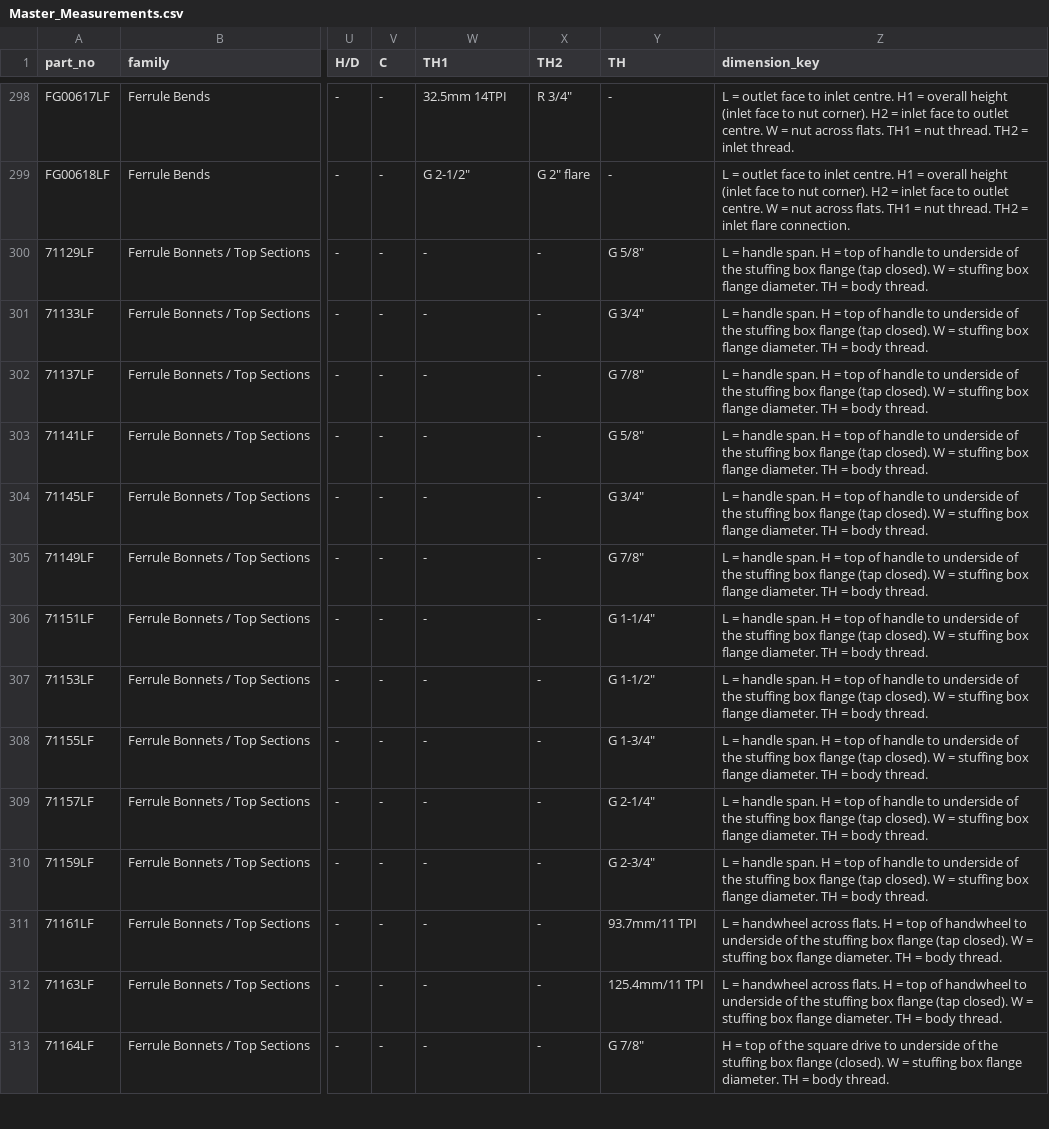
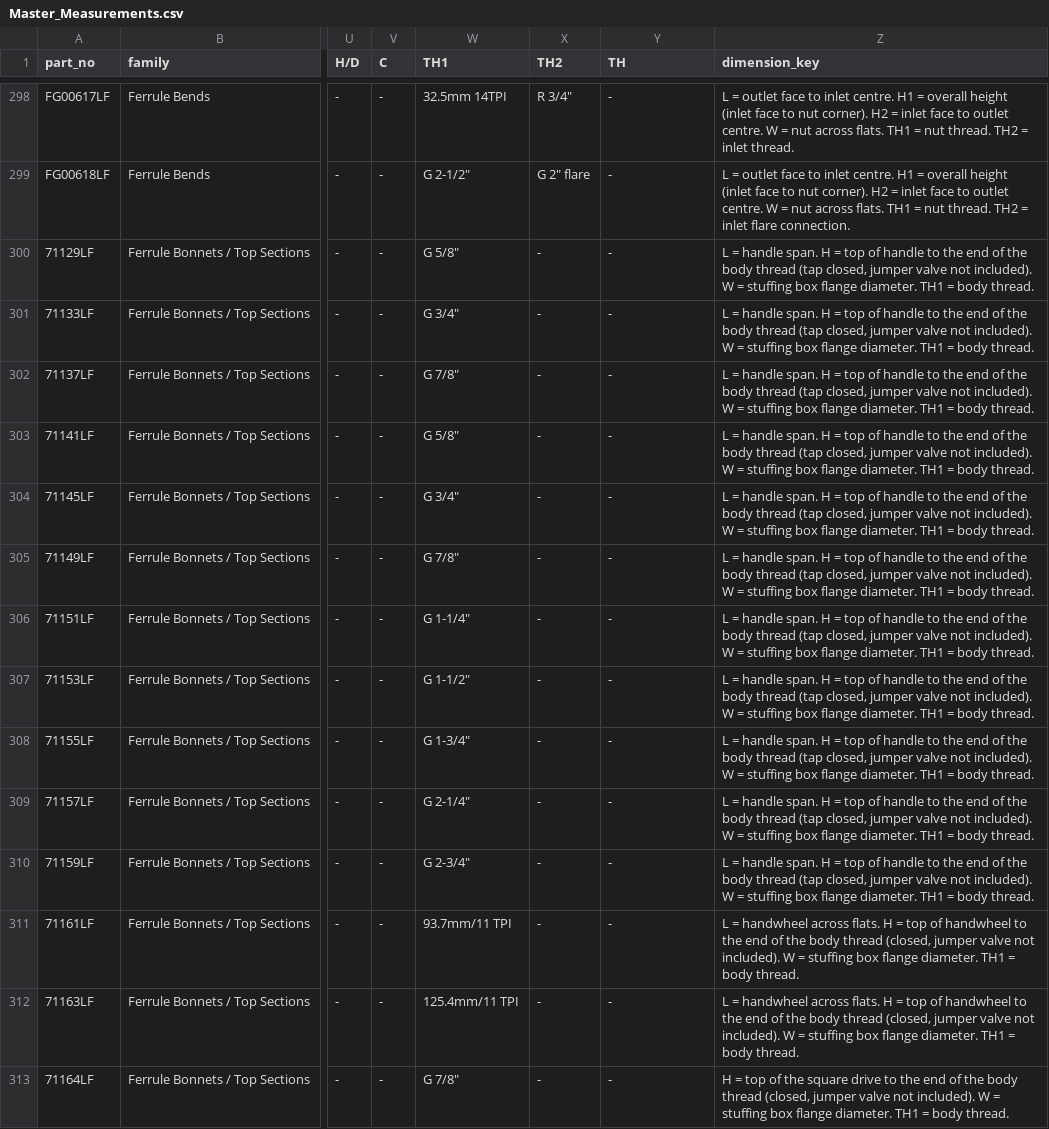
Before and after one commit to thomasagooden-crypto/tg-tech-data-sheets, a CSV file: Master_Measurements.csv, drawn as a sheet; only a part is shown, gaps mark what is left out; the diff covers the shown part only; the diff names each change by its address in the sheet, - before the commit and + after, or states it on an @@ line.

```diff
--- a/Master_Measurements.csv
+++ b/Master_Measurements.csv
-W300 (TH1): -
+W300 (TH1): G 5/8"
-Y300 (TH): G 5/8"
+Y300 (TH): -
-Z300:Z310 (dimension_key): …handle to underside of the stuffing box flange (tap closed). W = stuffing box flange diameter. TH = body…
+Z300:Z310 (dimension_key): …handle to the end of the body thread (tap closed, jumper valve not included). W = stuffing box flange diameter. TH1 = body…
-W301 (TH1): -
+W301 (TH1): G 3/4"
-Y301 (TH): G 3/4"
+Y301 (TH): -
-W302 (TH1): -
+W302 (TH1): G 7/8"
-Y302 (TH): G 7/8"
+Y302 (TH): -
-W303 (TH1): -
+W303 (TH1): G 5/8"
-Y303 (TH): G 5/8"
+Y303 (TH): -
-W304 (TH1): -
+W304 (TH1): G 3/4"
-Y304 (TH): G 3/4"
+Y304 (TH): -
-W305 (TH1): -
+W305 (TH1): G 7/8"
-Y305 (TH): G 7/8"
+Y305 (TH): -
-W306 (TH1): -
+W306 (TH1): G 1-1/4"
-Y306 (TH): G 1-1/4"
+Y306 (TH): -
-W307 (TH1): -
+W307 (TH1): G 1-1/2"
-Y307 (TH): G 1-1/2"
+Y307 (TH): -
-W308 (TH1): -
+W308 (TH1): G 1-3/4"
-Y308 (TH): G 1-3/4"
+Y308 (TH): -
-W309 (TH1): -
+W309 (TH1): G 2-1/4"
-Y309 (TH): G 2-1/4"
+Y309 (TH): -
-W310 (TH1): -
+W310 (TH1): G 2-3/4"
-Y310 (TH): G 2-3/4"
+Y310 (TH): -
-W311 (TH1): -
+W311 (TH1): 93.7mm/11 TPI
-Y311 (TH): 93.7mm/11 TPI
+Y311 (TH): -
-Z311:Z312 (dimension_key): …handwheel to underside of the stuffing box flange (tap closed). W = stuffing box flange diameter. TH = body…
+Z311:Z312 (dimension_key): …handwheel to the end of the body thread (closed, jumper valve not included). W = stuffing box flange diameter. TH1 = body…
-W312 (TH1): -
+W312 (TH1): 125.4mm/11 TPI
-Y312 (TH): 125.4mm/11 TPI
+Y312 (TH): -
-W313 (TH1): -
+W313 (TH1): G 7/8"
-Y313 (TH): G 7/8"
+Y313 (TH): -
-Z313 (dimension_key): …drive to underside of the stuffing box flange (closed). W = stuffing box flange diameter. TH = body…
+Z313 (dimension_key): …drive to the end of the body thread (closed, jumper valve not included). W = stuffing box flange diameter. TH1 = body…
```
Also changed, not shown: 12 edited cells elsewhere in this file, Measurements_Needed.csv, 19 other files.
